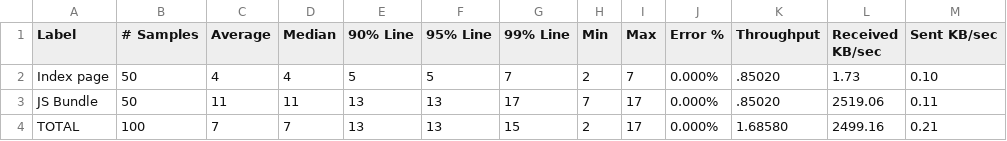
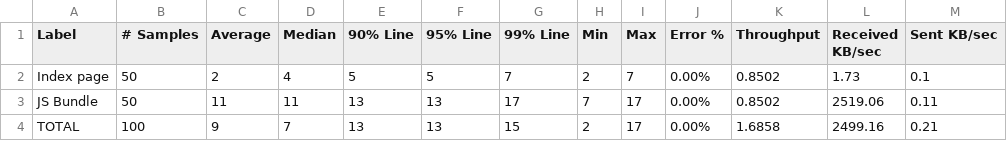
Before and after one commit to Viishveesh/CSCI5709, a CSV file: Assignment3/After CSVs/moderate_load_frontend_aggregate_after.csv, drawn as a sheet.

```diff
--- a/Assignment3/After CSVs/moderate_load_frontend_aggregate_after.csv
+++ b/Assignment3/After CSVs/moderate_load_frontend_aggregate_after.csv
@@ -1,4 +1,4 @@
 Label,# Samples,Average,Median,90% Line,95% Line,99% Line,Min,Max,Error %,Throughput,Received KB/sec,Sent KB/sec
-Index page,50,4,4,5,5,7,2,7,0.000%,.85020,1.73,0.10
-JS Bundle,50,11,11,13,13,17,7,17,0.000%,.85020,2519.06,0.11
-TOTAL,100,7,7,13,13,15,2,17,0.000%,1.68580,2499.16,0.21
+Index page,50,2,4,5,5,7,2,7,0.00%,0.8502,1.73,0.1
+JS Bundle,50,11,11,13,13,17,7,17,0.00%,0.8502,2519.06,0.11
+TOTAL,100,9,7,13,13,15,2,17,0.00%,1.6858,2499.16,0.21
```
Also changed, not shown: Assignment3/After CSVs/light_load_frontend_aggregate_after.csv, 5 other files.
